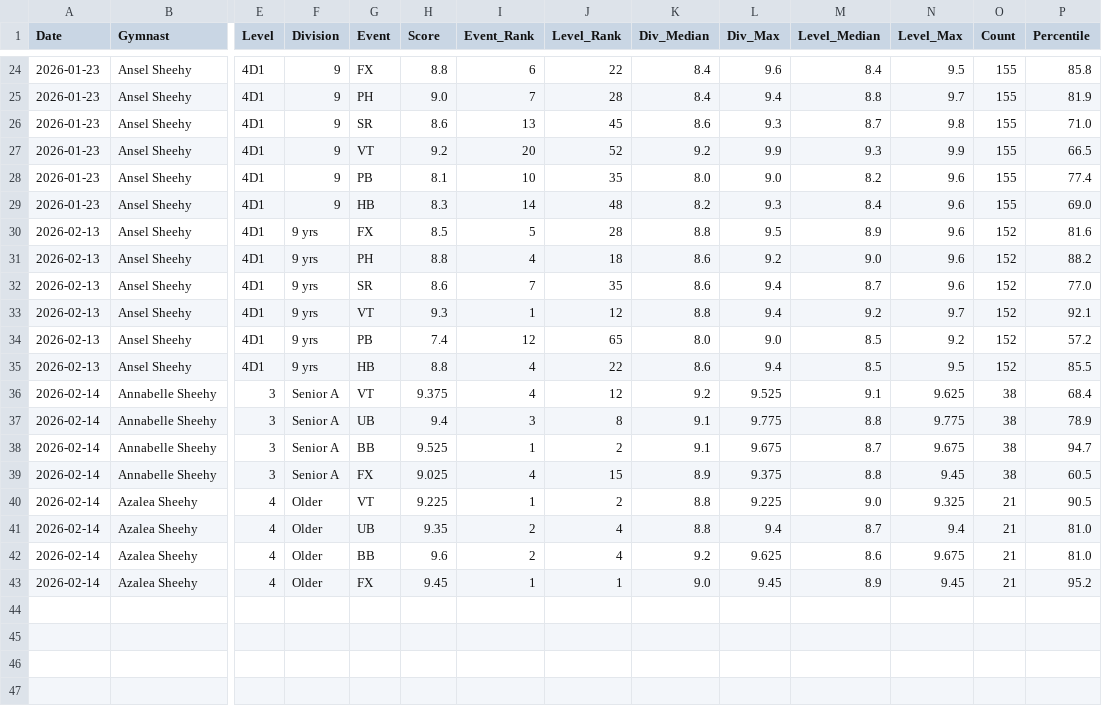
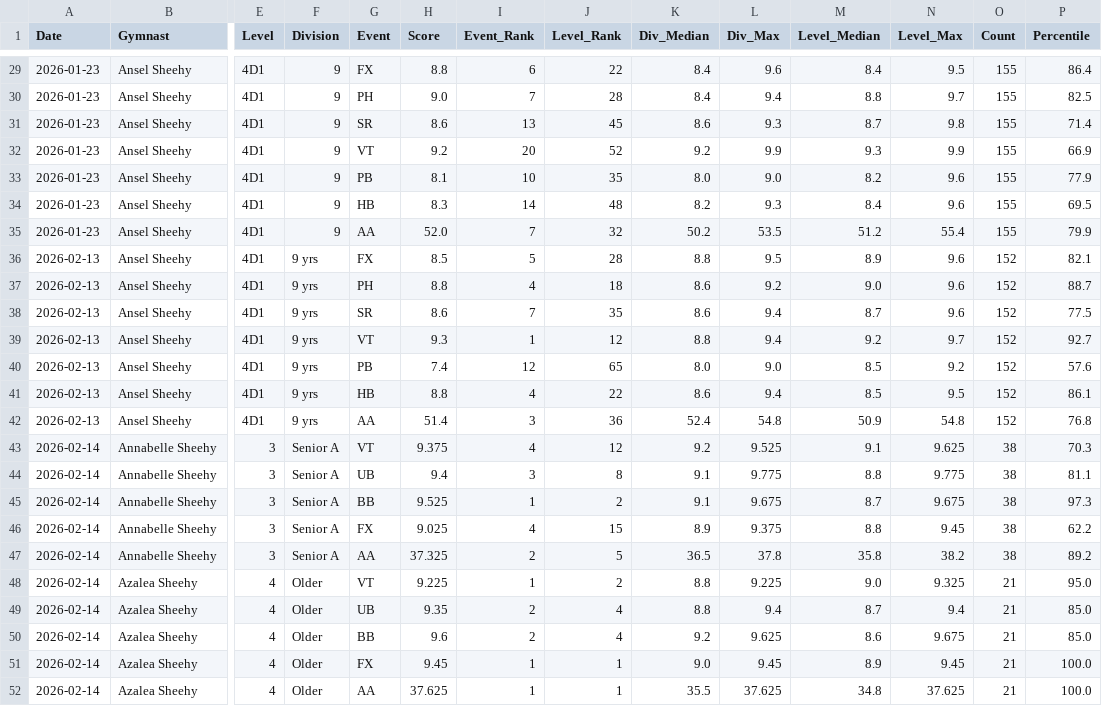
Before and after one commit to katrinasheehy/Sheehy-Gymnastics, a CSV file: v2_session_context_analytics.csv, drawn as a sheet; only a part is shown, gaps mark what is left out; addresses are those after the commit; rows hold the shown columns only; the diff covers the shown part only; the diff names each change by its address in the sheet, - before the commit and + after, or states it on an @@ line.

```diff
--- a/v2_session_context_analytics.csv
+++ b/v2_session_context_analytics.csv
-P29 (Percentile): 85.8
+P29 (Percentile): 86.4
-P30 (Percentile): 81.9
+P30 (Percentile): 82.5
-P31 (Percentile): 71.0
+P31 (Percentile): 71.4
-P32 (Percentile): 66.5
+P32 (Percentile): 66.9
-P33 (Percentile): 77.4
+P33 (Percentile): 77.9
-P34 (Percentile): 69.0
+P34 (Percentile): 69.5
+row 35: 2026-01-23 | Ansel Sheehy | 4D1 | 9 | AA | 52.0 | 7 | 32 | 50.2 | 53.5 | 51.2 | 55.4 | 155 | 79.9
-P36 (Percentile): 81.6
+P36 (Percentile): 82.1
-P37 (Percentile): 88.2
+P37 (Percentile): 88.7
-P38 (Percentile): 77.0
+P38 (Percentile): 77.5
-P39 (Percentile): 92.1
+P39 (Percentile): 92.7
-P40 (Percentile): 57.2
+P40 (Percentile): 57.6
-P41 (Percentile): 85.5
+P41 (Percentile): 86.1
+row 42: 2026-02-13 | Ansel Sheehy | 4D1 | 9 yrs | AA | 51.4 | 3 | 36 | 52.4 | 54.8 | 50.9 | 54.8 | 152 | 76.8
-P43 (Percentile): 68.4
+P43 (Percentile): 70.3
-P44 (Percentile): 78.9
+P44 (Percentile): 81.1
-P45 (Percentile): 94.7
+P45 (Percentile): 97.3
-P46 (Percentile): 60.5
+P46 (Percentile): 62.2
+row 47: 2026-02-14 | Annabelle Sheehy | 3 | Senior A | AA | 37.325 | 2 | 5 | 36.5 | 37.8 | 35.8 | 38.2 | 38 | 89.2
-P48 (Percentile): 90.5
+P48 (Percentile): 95.0
-P49:P50 (Percentile): 81.0
+P49:P50 (Percentile): 85.0
-P51 (Percentile): 95.2
+P51 (Percentile): 100.0
+row 52: 2026-02-14 | Azalea Sheehy | 4 | Older | AA | 37.625 | 1 | 1 | 35.5 | 37.625 | 34.8 | 37.625 | 21 | 100.0
```
Also changed, not shown: 5 added rows and 22 edited cells elsewhere in this file.
